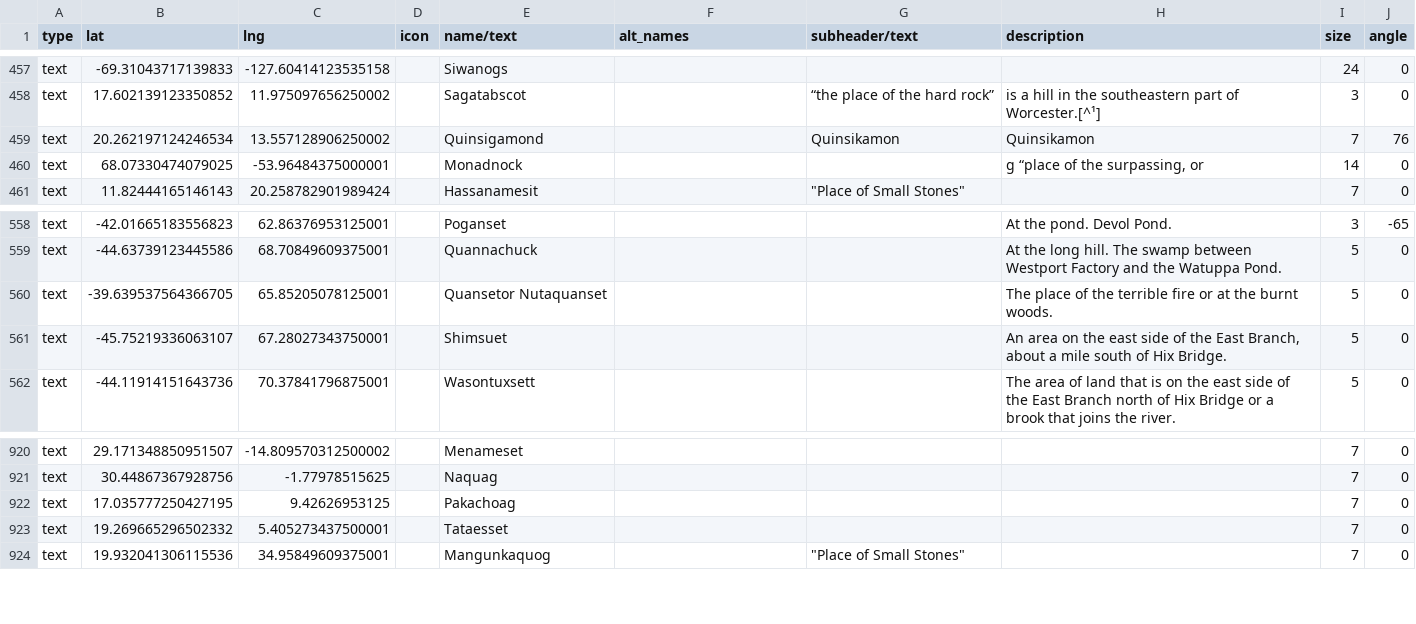
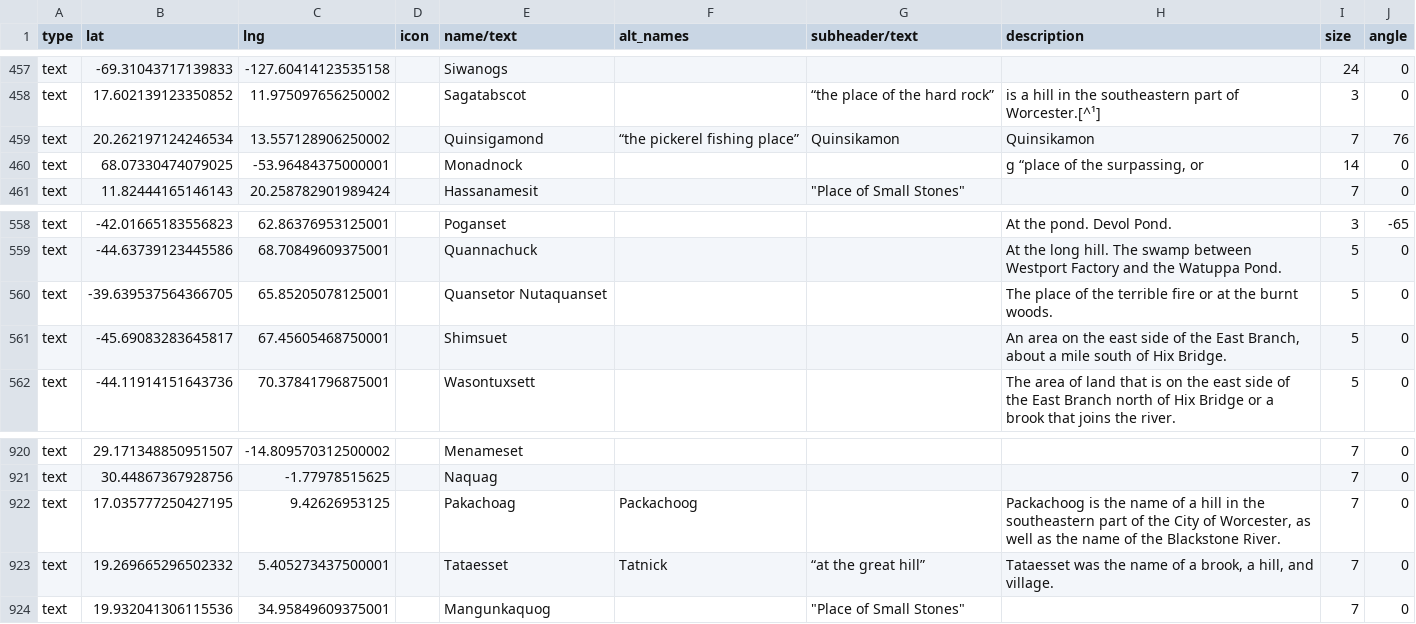
Before and after one commit to nativenewengland/map, a CSV file: data/features.csv, drawn as a sheet; only a part is shown, gaps mark what is left out; the diff names each change by its address in the sheet, - before the commit and + after, or states it on an @@ line.

Commit message:
Update features.csv

```diff
--- a/data/features.csv
+++ b/data/features.csv
-F459 (alt_names): (empty)
+F459 (alt_names): “the pickerel fishing place”
-B561 (lat): -45.75219336063107
+B561 (lat): -45.69083283645817
-C561 (lng): 67.28027343750001
+C561 (lng): 67.45605468750001
-F922 (alt_names): (empty)
+F922 (alt_names): Packachoog
-H922 (description): (empty)
+H922 (description): Packachoog is the name of a hill in the southeastern part of the City of Worcester, as well as the name of the Blackstone River.
-F923 (alt_names): (empty)
+F923 (alt_names): Tatnick
-G923 (subheader/text): (empty)
+G923 (subheader/text): “at the great hill”
-H923 (description): (empty)
+H923 (description): Tataesset was the name of a brook, a hill, and village.
```
